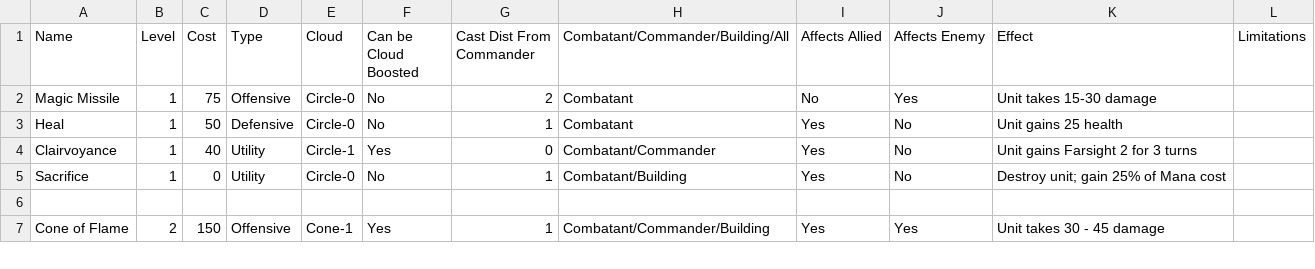
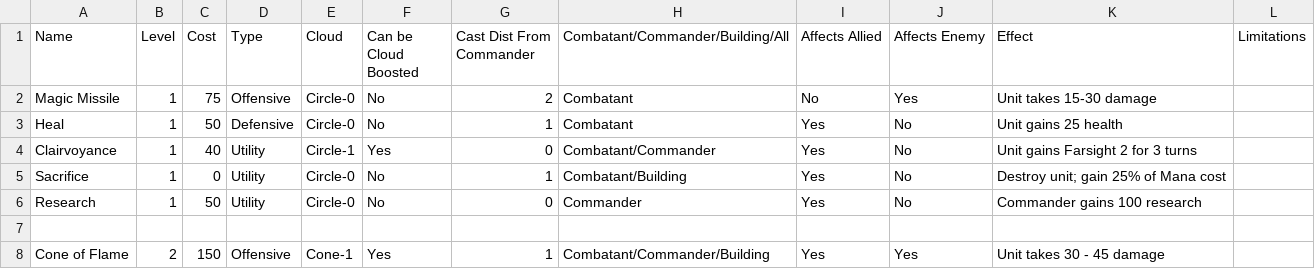
Before and after one commit to Mshnik/Fina, a CSV file: game/units/spells.csv, drawn as a sheet; only a part is shown.

Commit message:
Add research as level 1 spell

```diff
--- a/game/units/spells.csv
+++ b/game/units/spells.csv
@@ -5,2 +5,3 @@ Clairvoyance,1,40,Utility,Circle-1,Yes,0,Combatant/Commander,Yes,No,Unit gains F
 Sacrifice,1,0,Utility,Circle-0,No,1,Combatant/Building,Yes,No,Destroy unit; gain 25% of Mana cost,
+Research,1,50,Utility,Circle-0,No,0,Commander,Yes,No,Commander gains 100 research,
 ,,,,,,,,,,,
```
Also changed, not shown: 2 other files.
